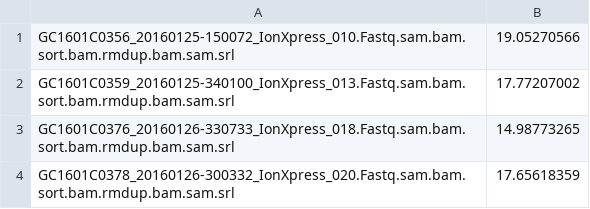
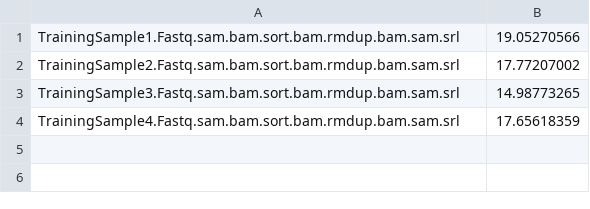
Before and after one commit to TheragenGenomecare/GenomomFF, a CSV file: training/RL/rl_bininfo_4.csv, drawn as a sheet.

Commit message:
sample name change

```diff
--- a/training/RL/rl_bininfo_4.csv
+++ b/training/RL/rl_bininfo_4.csv
@@ -1,4 +1,4 @@
-GC1601C0356_20160125-150072_IonXpress_010.Fastq.sam.bam.sort.bam.rmdup.bam.sam.srl,19.05270566
-GC1601C0359_20160125-340100_IonXpress_013.Fastq.sam.bam.sort.bam.rmdup.bam.sam.srl,17.77207002
-GC1601C0376_20160126-330733_IonXpress_018.Fastq.sam.bam.sort.bam.rmdup.bam.sam.srl,14.98773265
-GC1601C0378_20160126-300332_IonXpress_020.Fastq.sam.bam.sort.bam.rmdup.bam.sam.srl,17.65618359
+TrainingSample1.Fastq.sam.bam.sort.bam.rmdup.bam.sam.srl,19.05270566
+TrainingSample2.Fastq.sam.bam.sort.bam.rmdup.bam.sam.srl,17.77207002
+TrainingSample3.Fastq.sam.bam.sort.bam.rmdup.bam.sam.srl,14.98773265
+TrainingSample4.Fastq.sam.bam.sort.bam.rmdup.bam.sam.srl,17.65618359
```
Also changed, not shown: testing/read_bininfo.csv, testing/rl_bininfo.csv, 9 other files.
